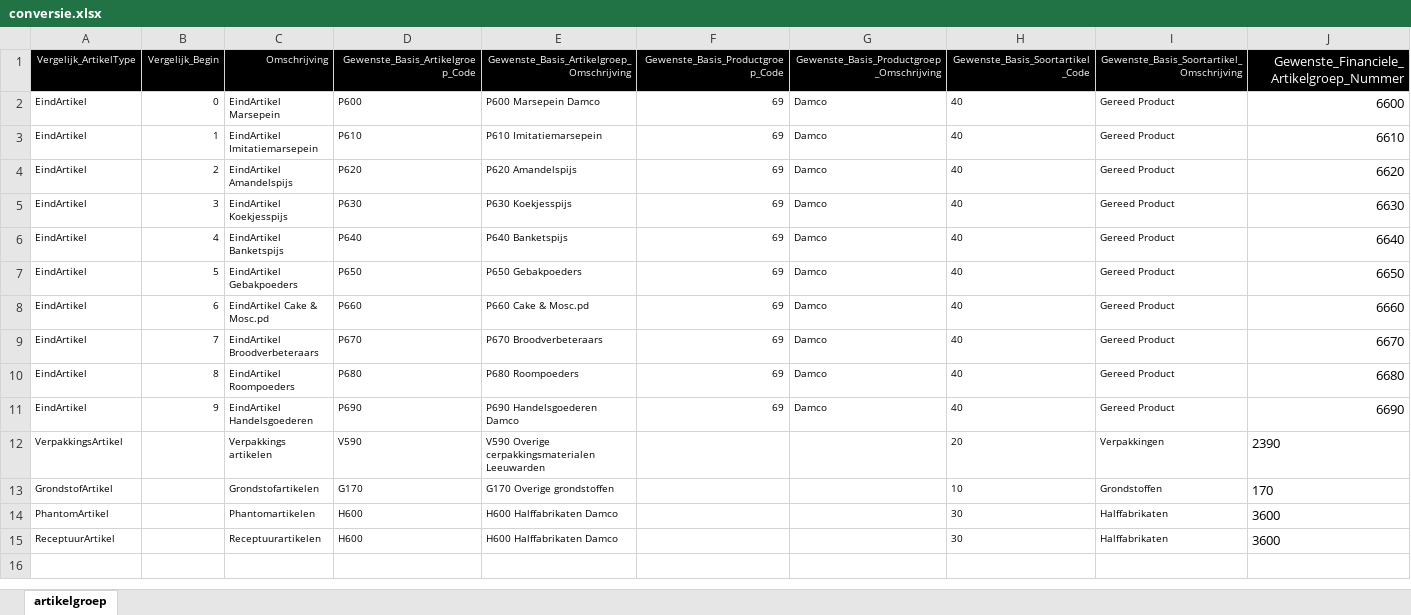
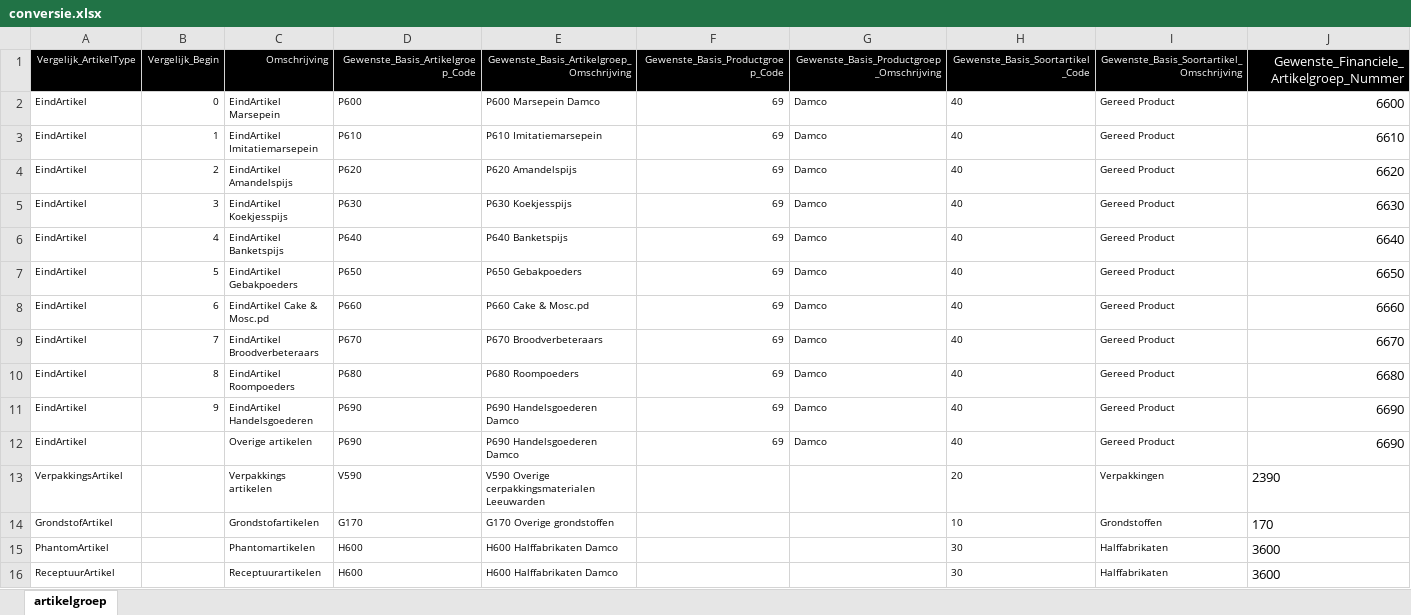
Before and after one commit to EduardWitteveen/sap2exact, an Excel workbook: source/sap2exact/sap2exact/conversie.xlsx, sheet artikelgroep, drawn as a sheet; only a part is shown; values as stored, in another font and other column widths than the file's, no borders; rows hold the shown columns only; the diff names each change by its address in the sheet, - before the commit and + after, or states it on an @@ line.

```diff
--- a/source/sap2exact/sap2exact/conversie.xlsx (sheet artikelgroep)
+++ b/source/sap2exact/sap2exact/conversie.xlsx (sheet artikelgroep)
+row 12: EindArtikel |  | Overige artikelen | P690 | P690 Handelsgoederen Damco | 69 | Damco | 40 | Gereed Product | 6690
```
Also changed, not shown: 2 other files.
